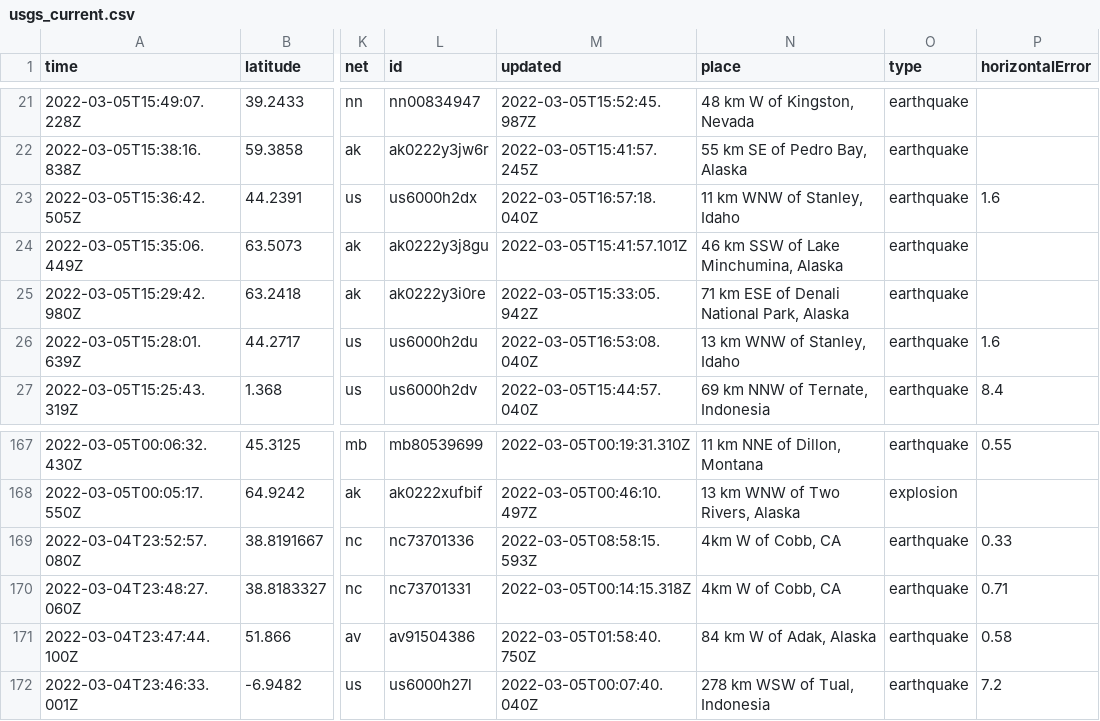
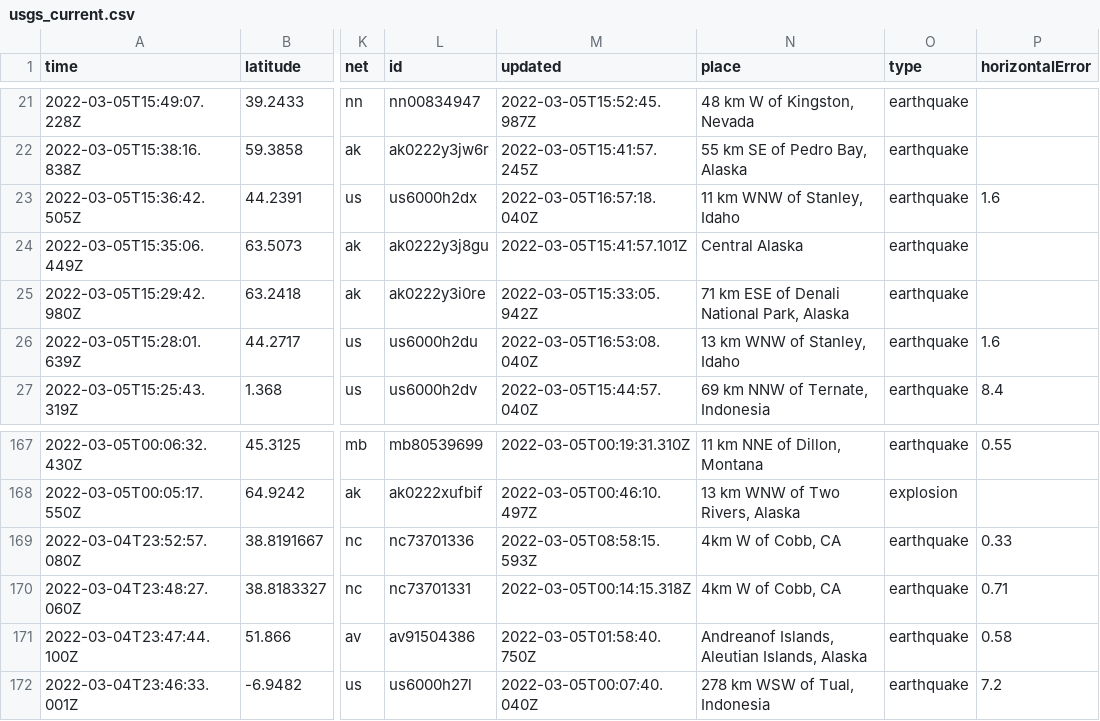
Before and after one commit to aadittambe/actions-pipeline, a CSV file: usgs_current.csv, drawn as a sheet; only a part is shown, gaps mark what is left out; the diff names each change by its address in the sheet, - before the commit and + after, or states it on an @@ line.

```diff
--- a/usgs_current.csv
+++ b/usgs_current.csv
-N24 (place): 46 km SSW of Lake Minchumina, Alaska
+N24 (place): Central Alaska
-N171 (place): 84 km W of Adak, Alaska
+N171 (place): Andreanof Islands, Aleutian Islands, Alaska
```
